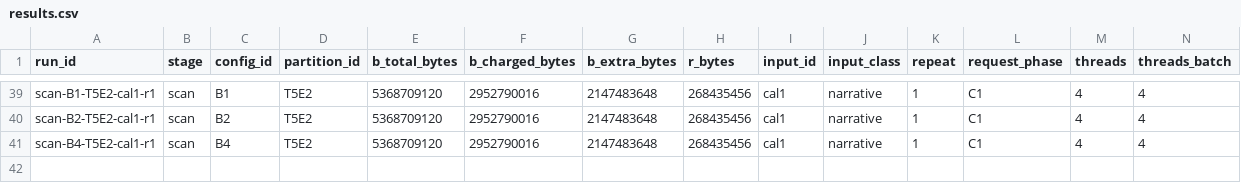
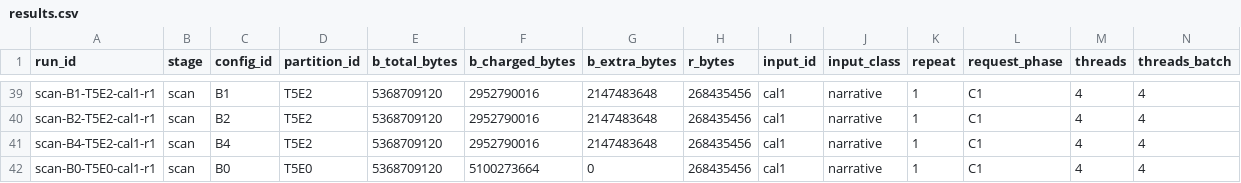
Before and after one commit to USTC-ADSL/llama.cpp_bench-MOE, a CSV file: docs/Motivation_Exp/E1-B/results.csv, drawn as a sheet; only a part is shown, gaps mark what is left out; rows hold the shown columns only; the diff names each change by its address in the sheet, - before the commit and + after, or states it on an @@ line.

```diff
--- a/docs/Motivation_Exp/E1-B/results.csv
+++ b/docs/Motivation_Exp/E1-B/results.csv
+row 42: scan-B0-T5E0-cal1-r1 | scan | B0 | T5E0 | 5368709120 | 5100273664 | 0 | 268435456 | cal1 | narrative | 1 | C1 | 4 | 4
```
Also changed, not shown: 1 other file.
